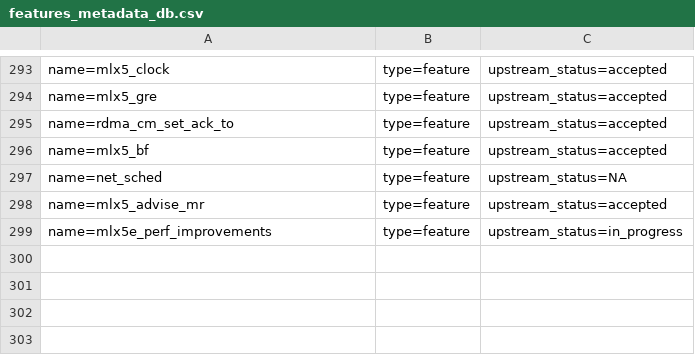
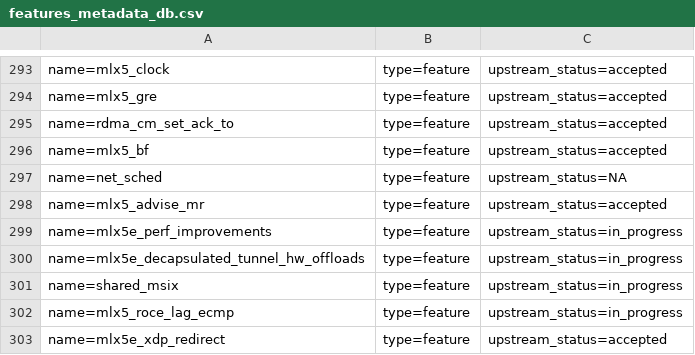
Before and after one commit to Shun-Hao/mlnx-ofa_kernel-4.6-1.0.1.1-rhel7.3, a CSV file: metadata/features_metadata_db.csv, drawn as a sheet; only a part is shown, gaps mark what is left out.

Commit message:
net/mlx5e: Align XDP_REDIRECT refcount with the refcnt optimizaiton
Page is redirected to another interface, need to reduce its refcount
back to 1, so that it'll be released once put_page() is called.

This patch is relevant only in OFED, where the refcount optimization
exists.

See related patch:
1806630e2f0e net/mlx5e: RX, Implement page biased-refcount optimization

Issue: 1523554
Change-Id: Iee6333ec84769d4c20263d61afab5559a6854c25
Signed-off-by: Tariq Toukan <tariqt@mellanox.com>

```diff
--- a/metadata/features_metadata_db.csv
+++ b/metadata/features_metadata_db.csv
@@ -299 +299,5 @@ name=mlx5_advise_mr; type=feature; upstream_status=accepted;
 name=mlx5e_perf_improvements; type=feature; upstream_status=in_progress;
+name=mlx5e_decapsulated_tunnel_hw_offloads; type=feature; upstream_status=in_progress;
+name=shared_msix; type=feature; upstream_status=in_progress;
+name=mlx5_roce_lag_ecmp; type=feature; upstream_status=in_progress;
+name=mlx5e_xdp_redirect; type=feature; upstream_status=accepted;
```
Also changed, not shown: metadata/Tariq_Toukan.csv, 2 other files.
